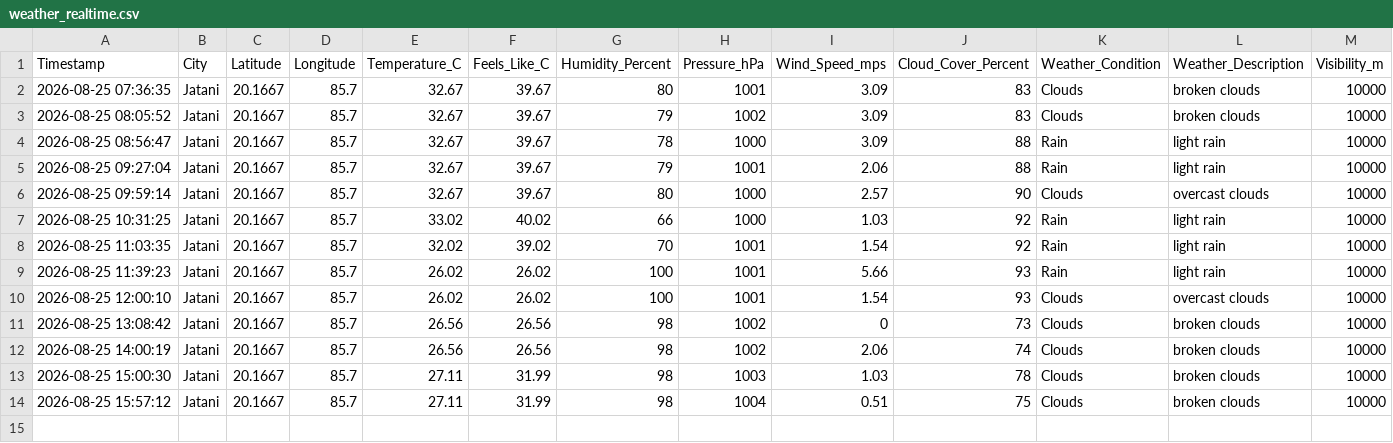
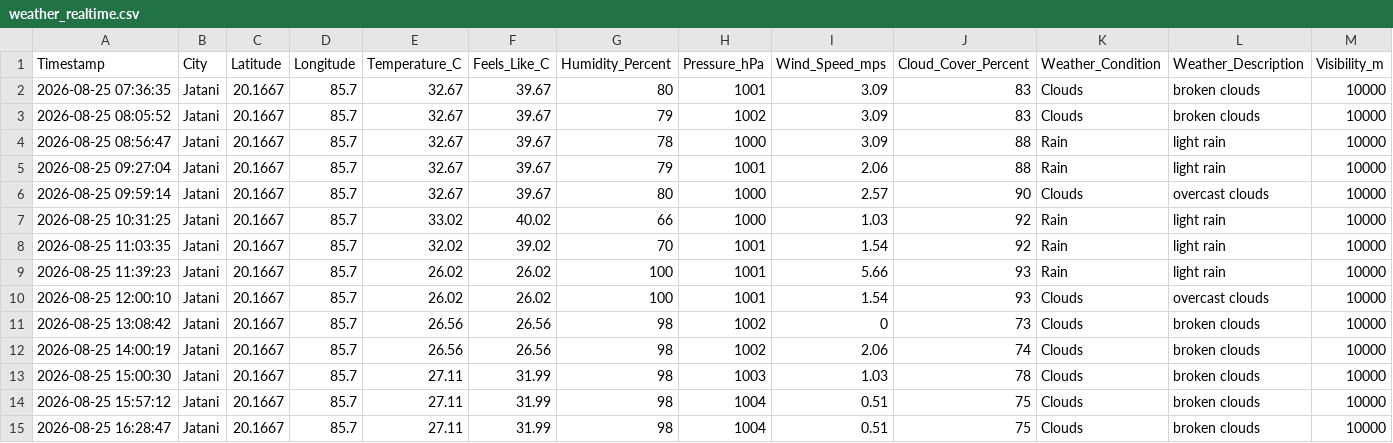
Before and after one commit to biswal-prem-5677/weather-realtime, a CSV file: weather_realtime.csv, drawn as a sheet.

```diff
--- a/weather_realtime.csv
+++ b/weather_realtime.csv
@@ -14 +14,2 @@ Timestamp,City,Latitude,Longitude,Temperature_C,Feels_Like_C,Humidity_Percent,Pr
 2026-08-25 15:57:12,Jatani,20.1667,85.7,27.11,31.99,98,1004,0.51,75,Clouds,broken clouds,10000
+2026-08-25 16:28:47,Jatani,20.1667,85.7,27.11,31.99,98,1004,0.51,75,Clouds,broken clouds,10000
```
